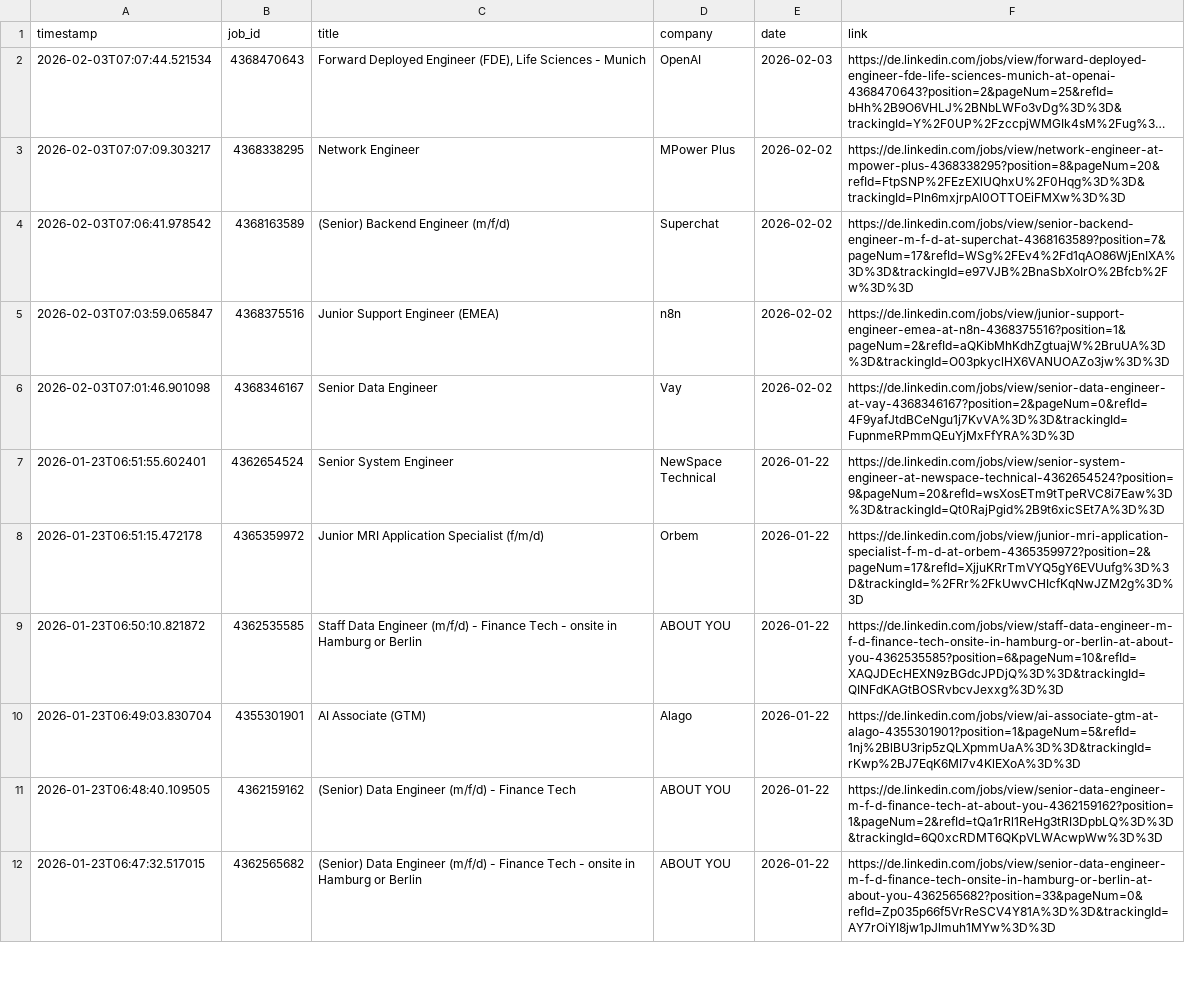
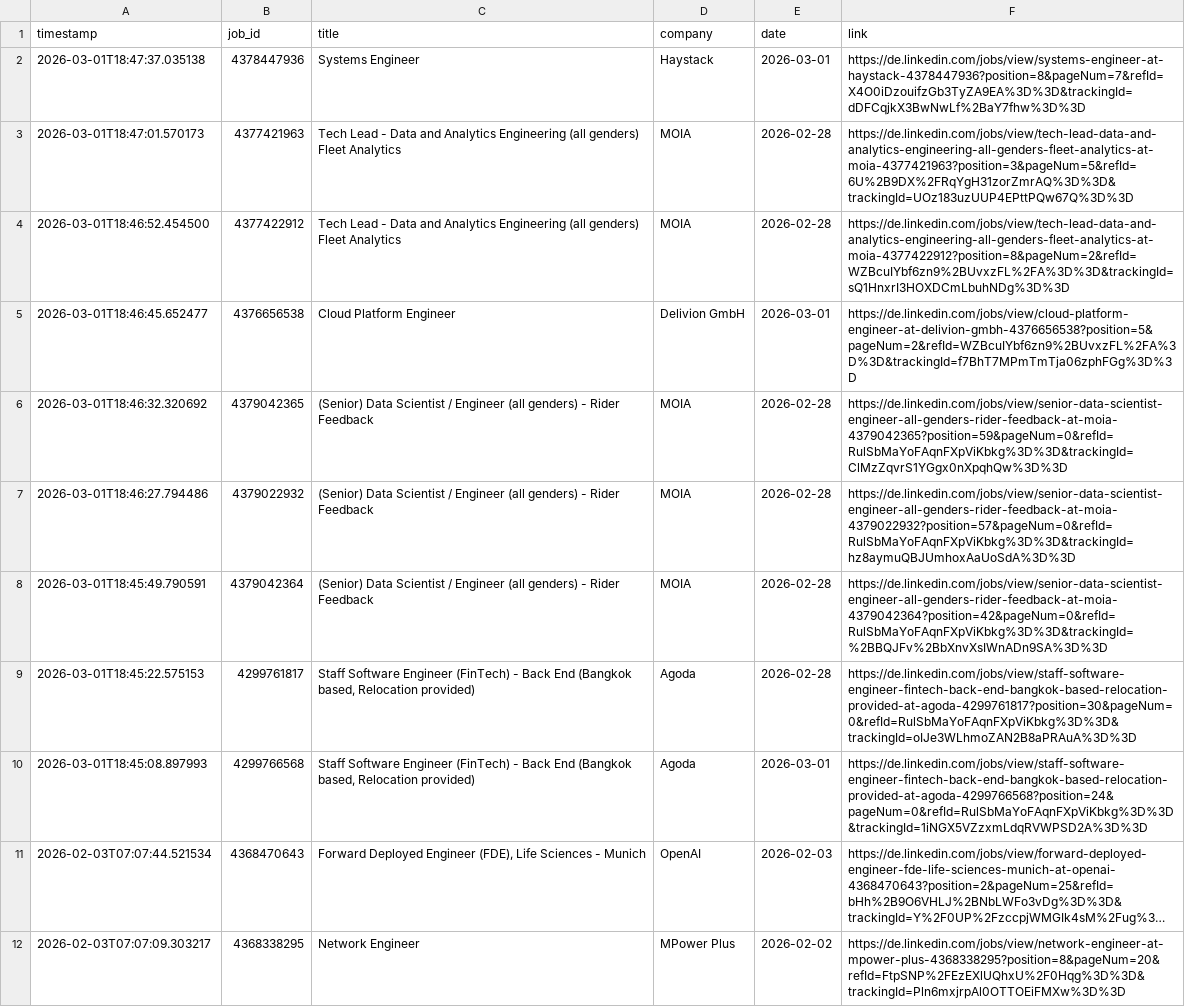
Before and after one commit to mugundanaswin/Data_Engineering, a TSV file: webscrapping_projects/scheduled/outputs/jobs_log.tsv, drawn as a sheet; only a part is shown; the shorter side is filled out with more unchanged rows; long unchanged cells end in …; the diff names each change by its address in the sheet, - before the commit and + after, or states it on an @@ line.

```diff
--- a/webscrapping_projects/scheduled/outputs/jobs_log.tsv
+++ b/webscrapping_projects/scheduled/outputs/jobs_log.tsv
+row 2: 2026-03-01T18:47:37.035138 | 4378447936 | Systems Engineer | Haystack | 2026-03-01 | https://de.linkedin.com/jobs/view/systems-engineer-at-haystack-4378447936?position=8&pageNum=7&refId=X4O0iDzouifzGb3TyZA9EA%3D%3D&trackingId=dDFCqjkX3BwNwLf%2BaY7fhw%3D%3D
+row 3: 2026-03-01T18:47:01.570173 | 4377421963 | Tech Lead - Data and Analytics Engineering (all genders) Fleet Analytics | MOIA | 2026-02-28 | https://de.linkedin.com/jobs/view/tech-lead-data-and-analytics-engineering-all-genders-fleet-analytics-at-moia-4377421963?position=3&pageNum=5&refId=6U%2B9DX%2FRqYgH31zorZmrAQ%3D%3D&trackingId=UOz183uzUUP4EPttPQw67Q%3D%3D
+row 4: 2026-03-01T18:46:52.454500 | 4377422912 | Tech Lead - Data and Analytics Engineering (all genders) Fleet Analytics | MOIA | 2026-02-28 | https://de.linkedin.com/jobs/view/tech-lead-data-and-analytics-engineering-all-genders-fleet-analytics-at-moia-4377422912?position=8&pageNum=2&refId=WZBcuIYbf6zn9%2BUvxzFL%2FA%3D%3D&trackingId=sQ1HnxrI3HOXDCmLbuhNDg%3D%3D
+row 5: 2026-03-01T18:46:45.652477 | 4376656538 | Cloud Platform Engineer | Delivion GmbH | 2026-03-01 | https://de.linkedin.com/jobs/view/cloud-platform-engineer-at-delivion-gmbh-4376656538?position=5&pageNum=2&refId=WZBcuIYbf6zn9%2BUvxzFL%2FA%3D%3D&trackingId=f7BhT7MPmTmTja06zphFGg%3D%3D
+row 6: 2026-03-01T18:46:32.320692 | 4379042365 | (Senior) Data Scientist / Engineer (all genders) - Rider Feedback | MOIA | 2026-02-28 | https://de.linkedin.com/jobs/view/senior-data-scientist-engineer-all-genders-rider-feedback-at-moia-4379042365?position=59&pageNum=0&refId=RulSbMaYoFAqnFXpViKbkg%3D%3D&trackingId=ClMzZqvrS1YGgx0nXpqhQw%3D%3D
+row 7: 2026-03-01T18:46:27.794486 | 4379022932 | (Senior) Data Scientist / Engineer (all genders) - Rider Feedback | MOIA | 2026-02-28 | https://de.linkedin.com/jobs/view/senior-data-scientist-engineer-all-genders-rider-feedback-at-moia-4379022932?position=57&pageNum=0&refId=RulSbMaYoFAqnFXpViKbkg%3D%3D&trackingId=hz8aymuQBJUmhoxAaUoSdA%3D%3D
+row 8: 2026-03-01T18:45:49.790591 | 4379042364 | (Senior) Data Scientist / Engineer (all genders) - Rider Feedback | MOIA | 2026-02-28 | https://de.linkedin.com/jobs/view/senior-data-scientist-engineer-all-genders-rider-feedback-at-moia-4379042364?position=42&pageNum=0&refId=RulSbMaYoFAqnFXpViKbkg%3D%3D&trackingId=%2BBQJFv%2BbXnvXsIWnADn9SA%3D%3D
+row 9: 2026-03-01T18:45:22.575153 | 4299761817 | Staff Software Engineer (FinTech) - Back End (Bangkok based, Relocation provided) | Agoda | 2026-02-28 | https://de.linkedin.com/jobs/view/staff-software-engineer-fintech-back-end-bangkok-based-relocation-provided-at-agoda-4299761817?position=30&pageNum=0&refId=RulSbMaYoFAqnFXpViKbkg%3D%3D&trackingId=oIJe3WLhmoZAN2B8aPRAuA%3D%3D
+row 10: 2026-03-01T18:45:08.897993 | 4299766568 | Staff Software Engineer (FinTech) - Back End (Bangkok based, Relocation provided) | Agoda | 2026-03-01 | https://de.linkedin.com/jobs/view/staff-software-engineer-fintech-back-end-bangkok-based-relocation-provided-at-agoda-4299766568?position=24&pageNum=0&refId=RulSbMaYoFAqnFXpViKbkg%3D%3D&trackingId=1iNGX5VZzxmLdqRVWPSD2A%3D%3D
```
